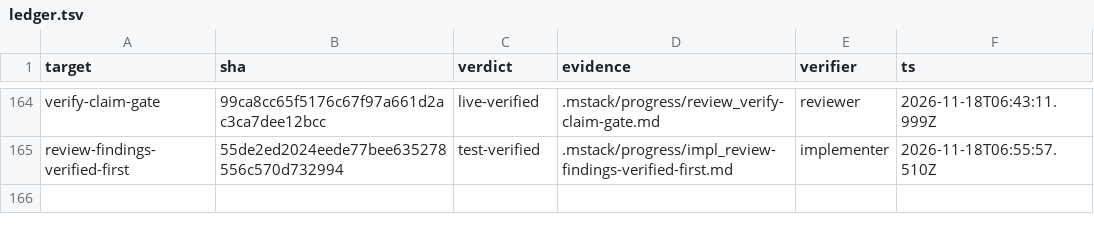
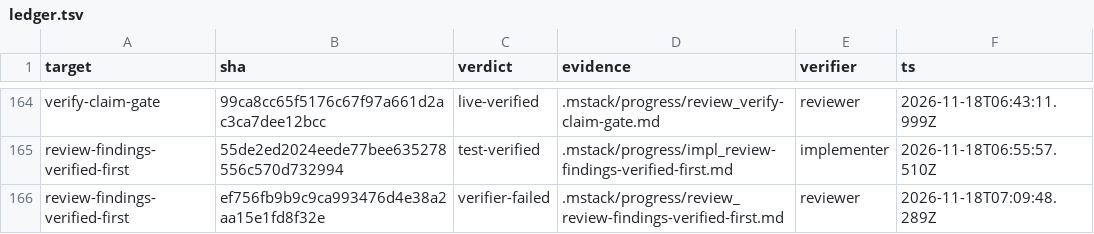
Before and after one commit to romerma/mstack, a TSV file: .mstack/ledger.tsv, drawn as a sheet; only a part is shown, gaps mark what is left out; the diff names each change by its address in the sheet, - before the commit and + after, or states it on an @@ line.

Commit message:
chore: record the item 62 round 1 review

```diff
--- a/.mstack/ledger.tsv
+++ b/.mstack/ledger.tsv
+row 166: review-findings-verified-first | ef756fb9b9c9ca993476d4e38a2aa15e1fd8f32e | verifier-failed | .mstack/progress/review_review-findings-verified-first.md | reviewer | 2026-11-18T07:09:48.289Z
```
Also changed, not shown: 1 other file.
